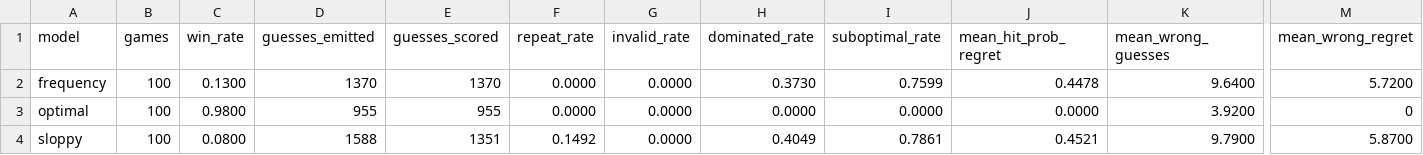
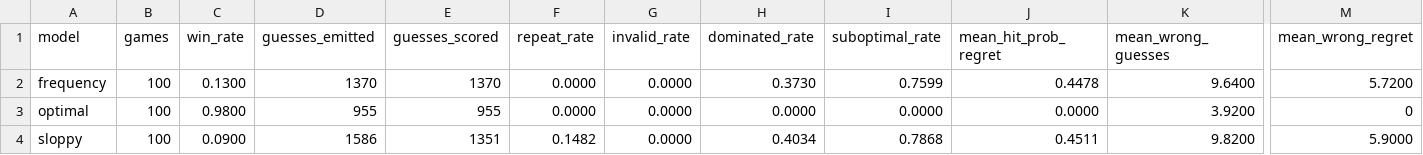
Before and after one commit to MattFisher/hangman-bench, a TSV file: analysis/pilot_sim_summary.tsv, drawn as a sheet; only a part is shown, gaps mark what is left out; the diff names each change by its address in the sheet, - before the commit and + after, or states it on an @@ line.

```diff
--- a/analysis/pilot_sim_summary.tsv
+++ b/analysis/pilot_sim_summary.tsv
-C4 (win_rate): 0.0800
+C4 (win_rate): 0.0900
-D4 (guesses_emitted): 1588
+D4 (guesses_emitted): 1586
-F4 (repeat_rate): 0.1492
+F4 (repeat_rate): 0.1482
-H4 (dominated_rate): 0.4049
+H4 (dominated_rate): 0.4034
-I4 (suboptimal_rate): 0.7861
+I4 (suboptimal_rate): 0.7868
-J4 (mean_hit_prob_regret): 0.4521
+J4 (mean_hit_prob_regret): 0.4511
-K4 (mean_wrong_guesses): 9.7900
+K4 (mean_wrong_guesses): 9.8200
-M4 (mean_wrong_regret): 5.8700
+M4 (mean_wrong_regret): 5.9000
```
Also changed, not shown: analysis/pilot_sim_per_guess.tsv, 4 other files.
